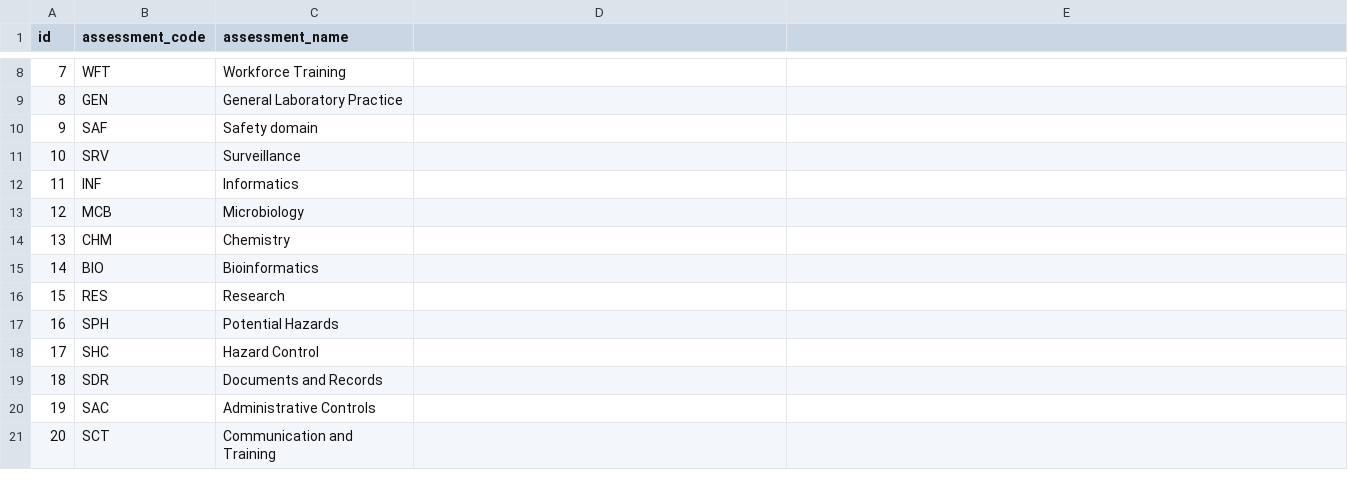
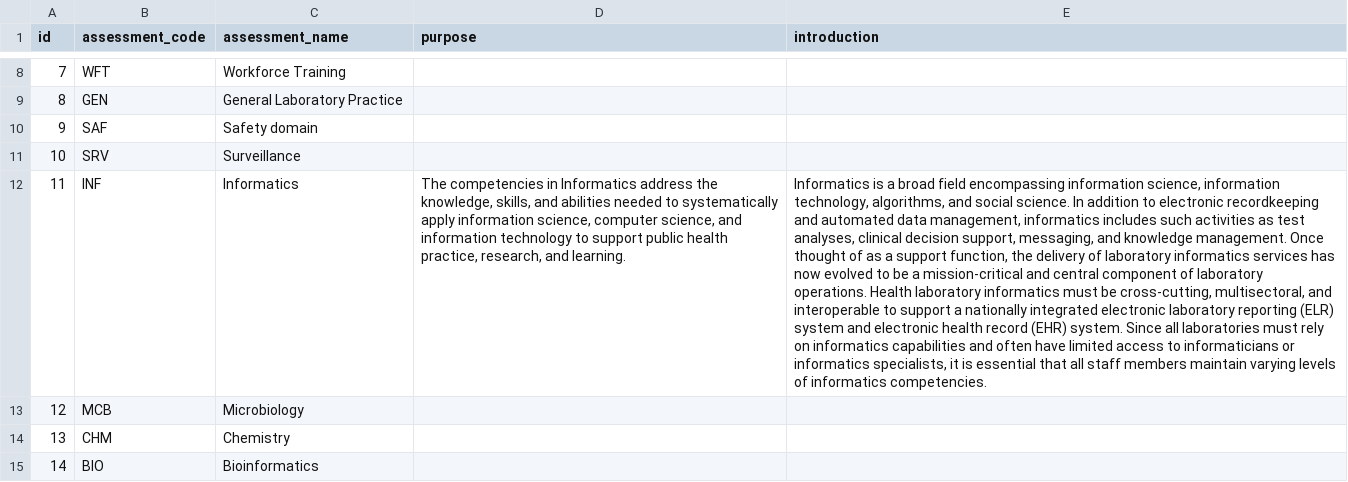
Before and after one commit to ericnjuki/aphl-wca2, a CSV file: apps/web/public/data/assessment_data/assessment_data.csv, drawn as a sheet; only a part is shown, gaps mark what is left out; the shorter side is filled out with more unchanged rows; the diff names each change by its address in the sheet, - before the commit and + after, or states it on an @@ line.

Commit message:
content: Informatics intro + footnotes; intro columns + footnotes template

```diff
--- a/apps/web/public/data/assessment_data/assessment_data.csv
+++ b/apps/web/public/data/assessment_data/assessment_data.csv
-D1: (empty)
+D1: purpose
-E1: (empty)
+E1: introduction
-D12 (purpose): (empty)
+D12 (purpose): The competencies in Informatics address the knowledge, skills, and abilities needed to systematically apply information science, computer science, and information technology to support public health practice, research, and learning.
-E12 (introduction): (empty)
+E12 (introduction): Informatics is a broad field encompassing information science, information technology, algorithms, and social science. In addition to electronic recordkeeping and automated data management, informatics includes such activities as test analyses, clinical decision support, messaging, and knowledge management. Once thought of as a support function, the delivery of laboratory informatics services has now evolved to be a mission-critical and central component of laboratory operations. Health laboratory informatics must be cross-cutting, multisectoral, and interoperable to support a nationally integrated electronic laboratory reporting (ELR) system and electronic health record (EHR) system. Since all laboratories must rely on informatics capabilities and often have limited access to informaticians or informatics specialists, it is essential that all staff members maintain varying levels of informatics competencies.
```
Also changed, not shown: 1 other file.
